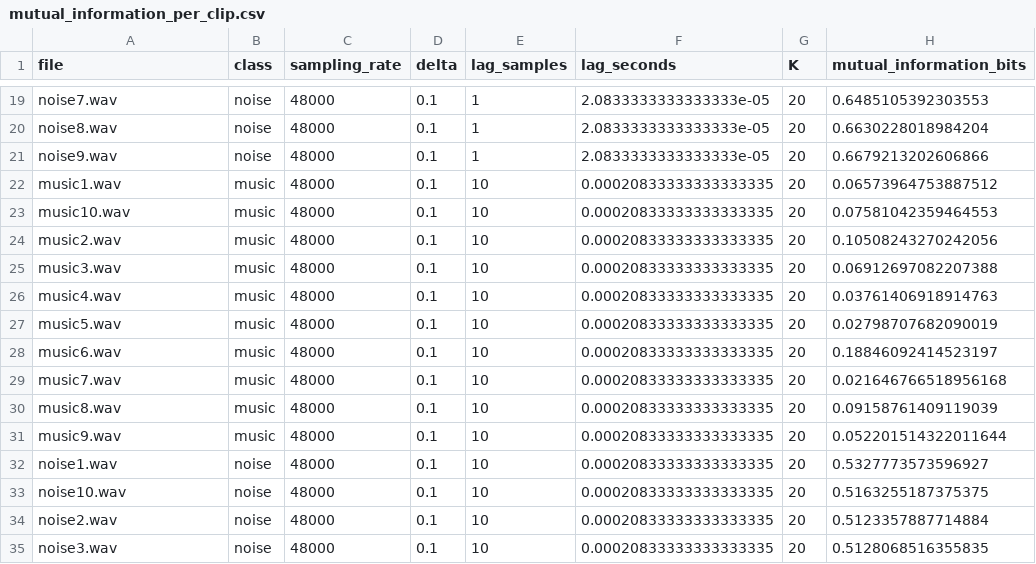
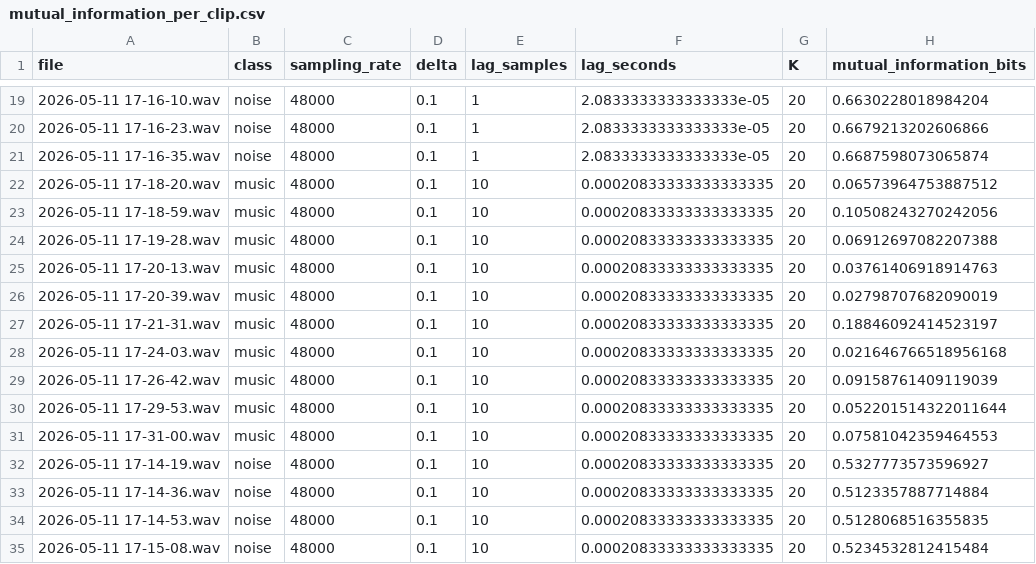
Before and after one commit to PTHung-s/APS-FinalProject, a CSV file: Question3/results/mutual_information_per_clip.csv, drawn as a sheet; only a part is shown, gaps mark what is left out; the diff covers the shown part only; the diff names each change by its address in the sheet, - before the commit and + after, or states it on an @@ line.

```diff
--- a/Question3/results/mutual_information_per_clip.csv
+++ b/Question3/results/mutual_information_per_clip.csv
-A19 (file): noise7.wav
+A19 (file): 2026-05-11 17-16-10.wav
-H19 (mutual_information_bits): 0.6485105392303553
+H19 (mutual_information_bits): 0.6630228018984204
-A20 (file): noise8.wav
+A20 (file): 2026-05-11 17-16-23.wav
-H20 (mutual_information_bits): 0.6630228018984204
+H20 (mutual_information_bits): 0.6679213202606866
-A21 (file): noise9.wav
+A21 (file): 2026-05-11 17-16-35.wav
-H21 (mutual_information_bits): 0.6679213202606866
+H21 (mutual_information_bits): 0.6687598073065874
-A22 (file): music1.wav
+A22 (file): 2026-05-11 17-18-20.wav
-A23 (file): music10.wav
+A23 (file): 2026-05-11 17-18-59.wav
-H23 (mutual_information_bits): 0.07581042359464553
+H23 (mutual_information_bits): 0.10508243270242056
-A24 (file): music2.wav
+A24 (file): 2026-05-11 17-19-28.wav
-H24 (mutual_information_bits): 0.10508243270242056
+H24 (mutual_information_bits): 0.06912697082207388
-A25 (file): music3.wav
+A25 (file): 2026-05-11 17-20-13.wav
-H25 (mutual_information_bits): 0.06912697082207388
+H25 (mutual_information_bits): 0.03761406918914763
-A26 (file): music4.wav
+A26 (file): 2026-05-11 17-20-39.wav
-H26 (mutual_information_bits): 0.03761406918914763
+H26 (mutual_information_bits): 0.02798707682090019
-A27 (file): music5.wav
+A27 (file): 2026-05-11 17-21-31.wav
-H27 (mutual_information_bits): 0.02798707682090019
+H27 (mutual_information_bits): 0.18846092414523197
-A28 (file): music6.wav
+A28 (file): 2026-05-11 17-24-03.wav
-H28 (mutual_information_bits): 0.18846092414523197
+H28 (mutual_information_bits): 0.021646766518956168
-A29 (file): music7.wav
+A29 (file): 2026-05-11 17-26-42.wav
-H29 (mutual_information_bits): 0.021646766518956168
+H29 (mutual_information_bits): 0.09158761409119039
-A30 (file): music8.wav
+A30 (file): 2026-05-11 17-29-53.wav
-H30 (mutual_information_bits): 0.09158761409119039
+H30 (mutual_information_bits): 0.052201514322011644
-A31 (file): music9.wav
+A31 (file): 2026-05-11 17-31-00.wav
-H31 (mutual_information_bits): 0.052201514322011644
+H31 (mutual_information_bits): 0.07581042359464553
-A32 (file): noise1.wav
+A32 (file): 2026-05-11 17-14-19.wav
-A33 (file): noise10.wav
+A33 (file): 2026-05-11 17-14-36.wav
-H33 (mutual_information_bits): 0.5163255187375375
+H33 (mutual_information_bits): 0.5123357887714884
-A34 (file): noise2.wav
+A34 (file): 2026-05-11 17-14-53.wav
-H34 (mutual_information_bits): 0.5123357887714884
+H34 (mutual_information_bits): 0.5128068516355835
-A35 (file): noise3.wav
+A35 (file): 2026-05-11 17-15-08.wav
-H35 (mutual_information_bits): 0.5128068516355835
+H35 (mutual_information_bits): 0.5234532812415484
```
Also changed, not shown: 120 edited cells elsewhere in this file, Question3/results/entropy_per_clip_delta_0.1.csv, Question3/results/entropy_summary_delta_0.1.csv, 30 other files.
